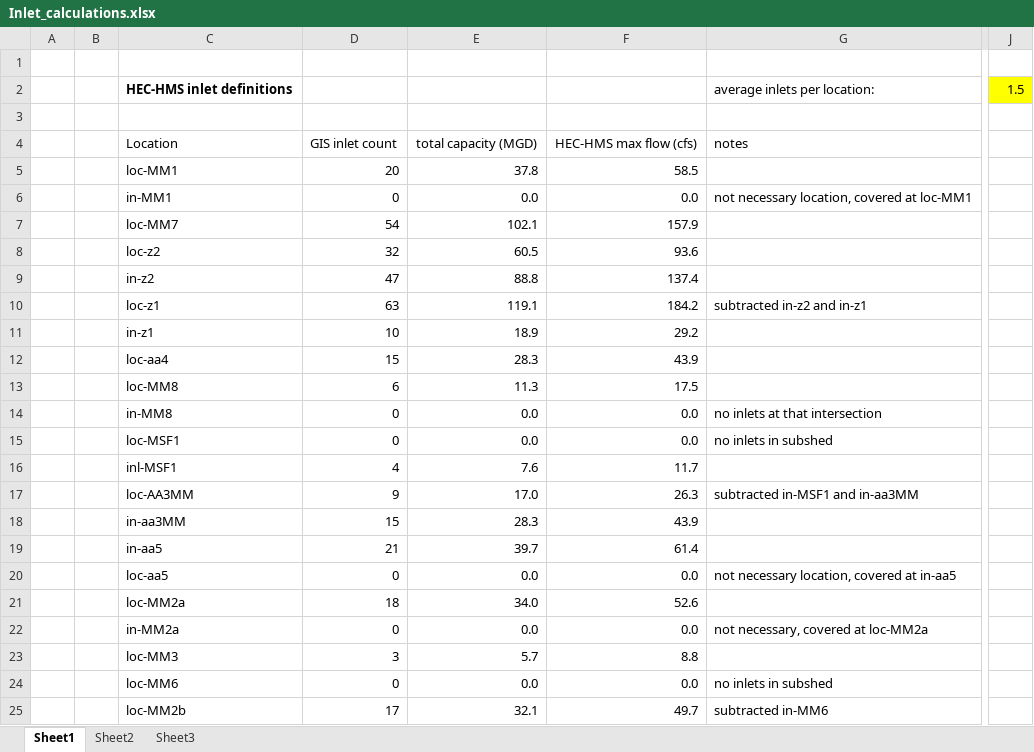
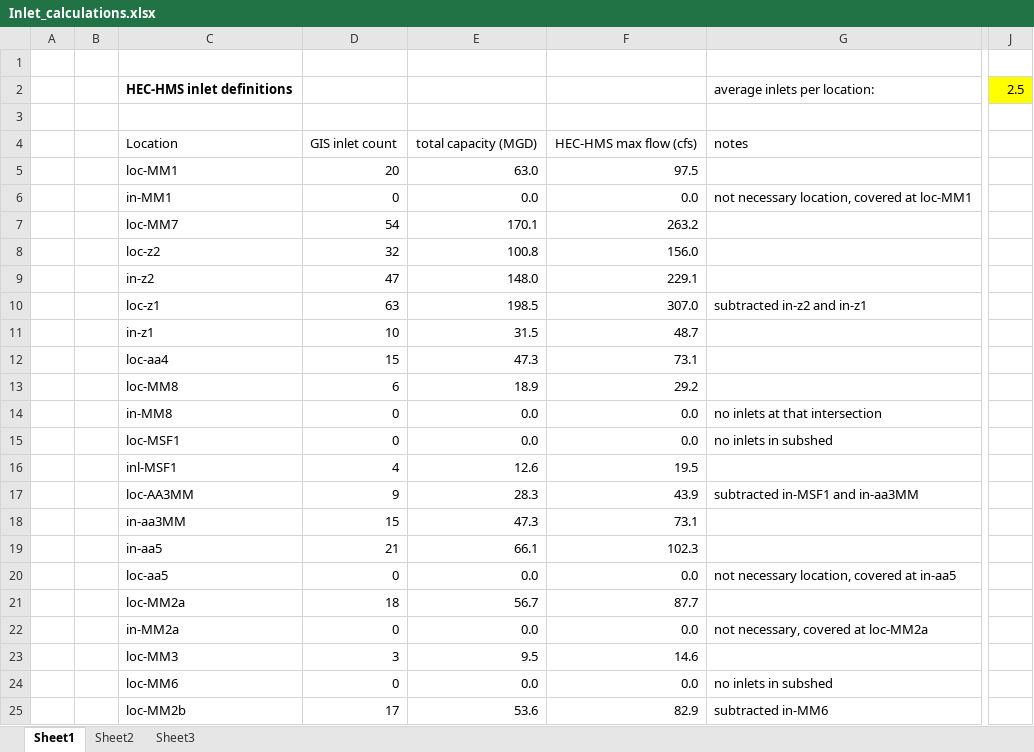
Before and after one commit to LimnoTech/bloomingdale-git, an Excel workbook: Inlet_calculations.xlsx, sheet Sheet1, drawn as a sheet; only a part is shown, gaps mark what is left out; values as stored, in another font and other column widths than the file's, no borders; the diff covers the shown part only; the diff names each change by its address in the sheet, - before the commit and + after, or states it on an @@ line.

Commit message:
Change inlet multiplier to 2.5

```diff
--- a/Inlet_calculations.xlsx (sheet Sheet1)
+++ b/Inlet_calculations.xlsx (sheet Sheet1)
-J2: 1.5
+J2: 2.5
-E5: 37.8
+E5: 63.0
-F5: 58.5
+F5: 97.5
-E7: 102.1
+E7: 170.1
-F7: 157.9
+F7: 263.2
-E8: 60.5
+E8: 100.8
-F8: 93.6
+F8: 156.0
-E9: 88.8
+E9: 148.0
-F9: 137.4
+F9: 229.1
-E10: 119.1
+E10: 198.5
-F10: 184.2
+F10: 307.0
-E11: 18.9
+E11: 31.5
-F11: 29.2
+F11: 48.7
-E12: 28.3
+E12: 47.3
-F12: 43.9
+F12: 73.1
-E13: 11.3
+E13: 18.9
-F13: 17.5
+F13: 29.2
-E16: 7.6
+E16: 12.6
-F16: 11.7
+F16: 19.5
-E17: 17.0
+E17: 28.3
-F17: 26.3
+F17: 43.9
-E18: 28.3
+E18: 47.3
-F18: 43.9
+F18: 73.1
-E19: 39.7
+E19: 66.1
-F19: 61.4
+F19: 102.3
-E21: 34.0
+E21: 56.7
-F21: 52.6
+F21: 87.7
-E23: 5.7
+E23: 9.5
-F23: 8.8
+F23: 14.6
-E25: 32.1
+E25: 53.6
-F25: 49.7
+F25: 82.9
```
Also changed, not shown: 14 edited cells elsewhere in this sheet, 2 other files.
